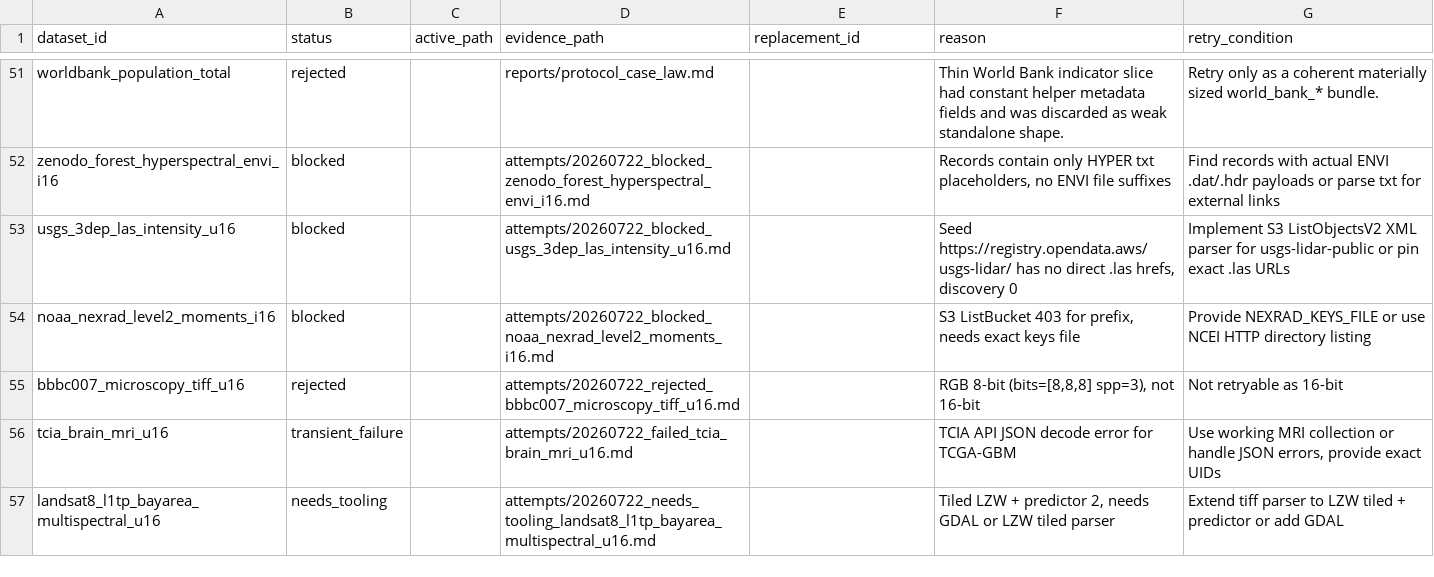
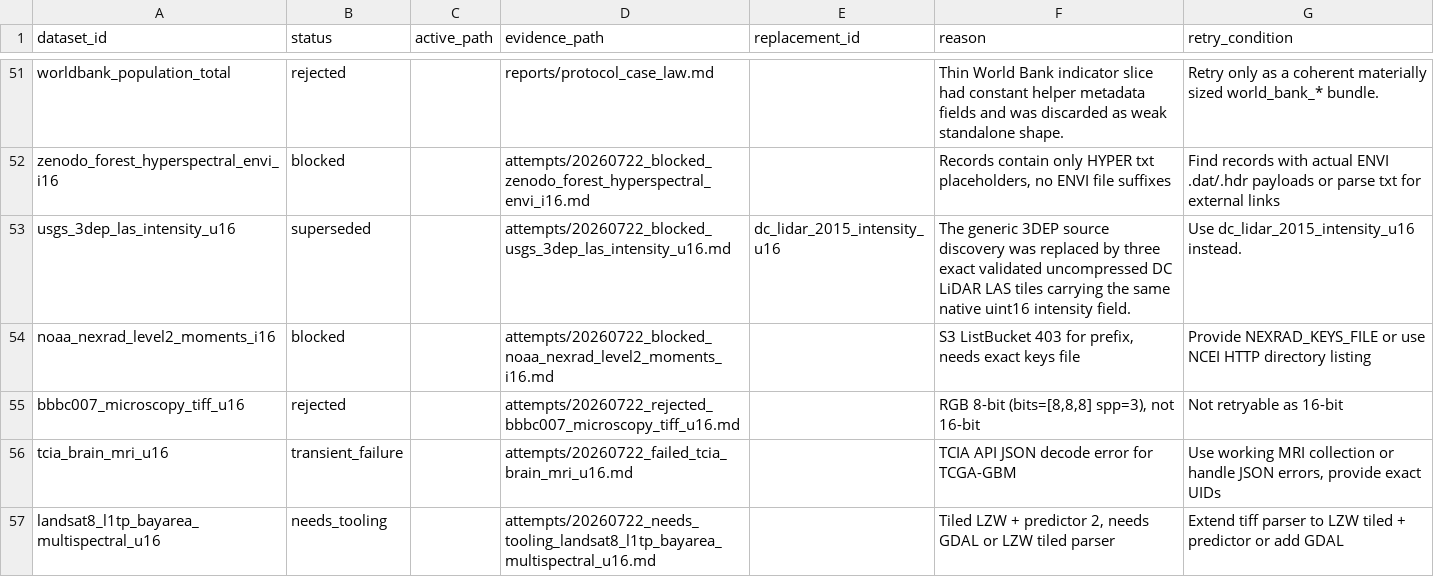
Before and after one commit to Cyan4973/public_datasets_collection, a TSV file: attempts/dataset_status.tsv, drawn as a sheet; only a part is shown, gaps mark what is left out; the diff covers the shown part only.

Commit message:
Add DC LiDAR uint16 intensity series

```diff
--- a/attempts/dataset_status.tsv
+++ b/attempts/dataset_status.tsv
@@ -52,3 +52,3 @@ worldbank_population_total	rejected		reports/protocol_case_law.md		Thin World Ba
 zenodo_forest_hyperspectral_envi_i16	blocked		attempts/20260722_blocked_zenodo_forest_hyperspectral_envi_i16.md		Records contain only HYPER txt placeholders, no ENVI file suffixes	Find records with actual ENVI .dat/.hdr payloads or parse txt for external links
-usgs_3dep_las_intensity_u16	blocked		attempts/20260722_blocked_usgs_3dep_las_intensity_u16.md		Seed https://registry.opendata.aws/usgs-lidar/ has no direct .las hrefs, discovery 0	Implement S3 ListObjectsV2 XML parser for usgs-lidar-public or pin exact .las URLs
+usgs_3dep_las_intensity_u16	superseded		attempts/20260722_blocked_usgs_3dep_las_intensity_u16.md	dc_lidar_2015_intensity_u16	The generic 3DEP source discovery was replaced by three exact validated uncompressed DC LiDAR LAS tiles carrying the same native uint16 intensity field.	Use dc_lidar_2015_intensity_u16 instead.
 noaa_nexrad_level2_moments_i16	blocked		attempts/20260722_blocked_noaa_nexrad_level2_moments_i16.md		S3 ListBucket 403 for prefix, needs exact keys file	Provide NEXRAD_KEYS_FILE or use NCEI HTTP directory listing
```
Also changed, not shown: 1 added row and 4 edited cells elsewhere in this file, reports/accepted_recipe_audit.tsv, 8 other files.
